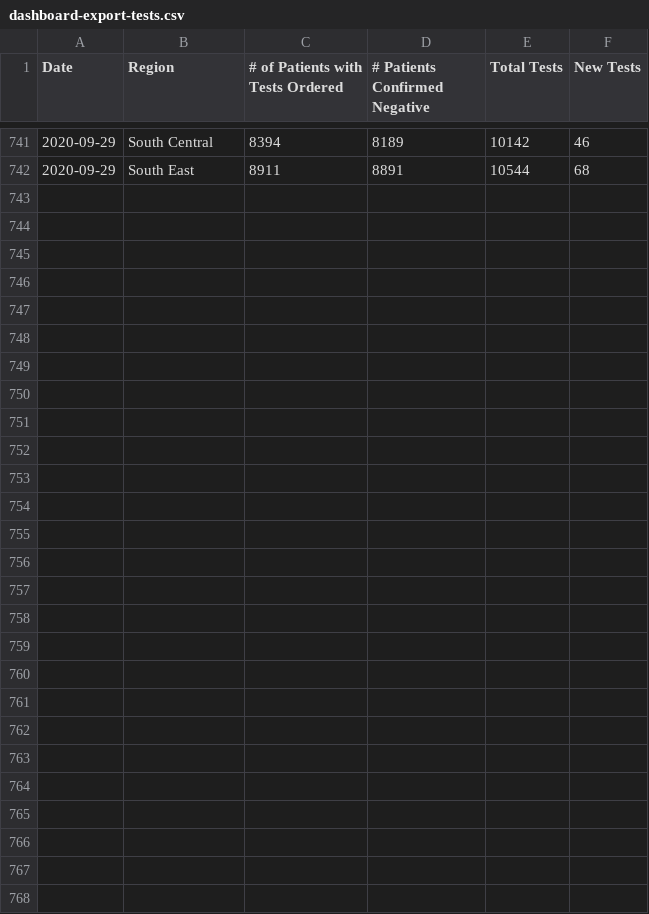
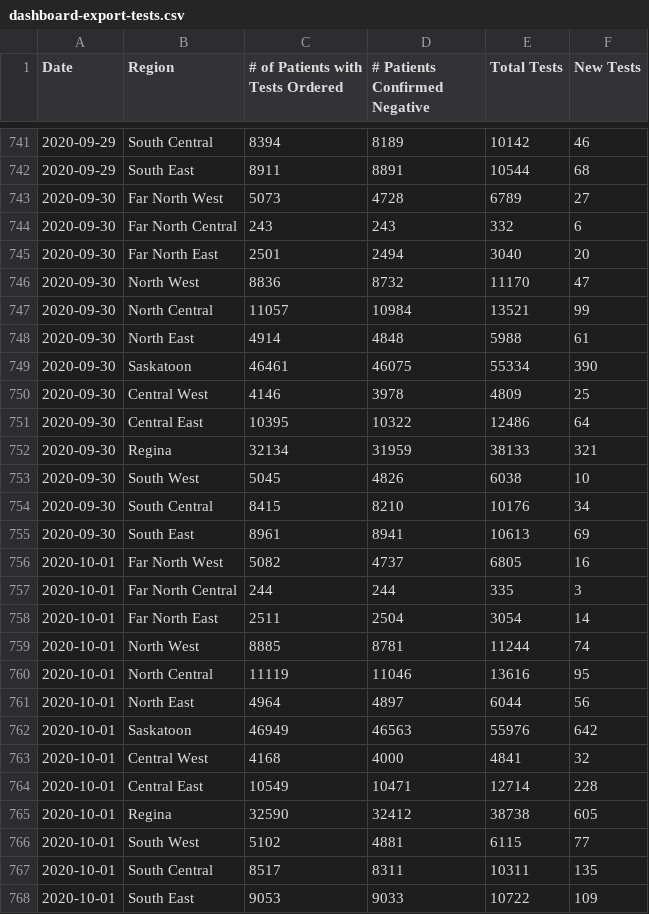
Before and after one commit to andrewjdyck/covid19-sask, a CSV file: data/dashboard-export-tests.csv, drawn as a sheet; only a part is shown, gaps mark what is left out; the diff names each change by its address in the sheet, - before the commit and + after, or states it on an @@ line.

Commit message:
data to oct 1, 2020

```diff
--- a/data/dashboard-export-tests.csv
+++ b/data/dashboard-export-tests.csv
+row 743: 2020-09-30 | Far North West | 5073 | 4728 | 6789 | 27
+row 744: 2020-09-30 | Far North Central | 243 | 243 | 332 | 6
+row 745: 2020-09-30 | Far North East | 2501 | 2494 | 3040 | 20
+row 746: 2020-09-30 | North West | 8836 | 8732 | 11170 | 47
+row 747: 2020-09-30 | North Central | 11057 | 10984 | 13521 | 99
+row 748: 2020-09-30 | North East | 4914 | 4848 | 5988 | 61
+row 749: 2020-09-30 | Saskatoon | 46461 | 46075 | 55334 | 390
+row 750: 2020-09-30 | Central West | 4146 | 3978 | 4809 | 25
+row 751: 2020-09-30 | Central East | 10395 | 10322 | 12486 | 64
+row 752: 2020-09-30 | Regina | 32134 | 31959 | 38133 | 321
+row 753: 2020-09-30 | South West | 5045 | 4826 | 6038 | 10
+row 754: 2020-09-30 | South Central | 8415 | 8210 | 10176 | 34
+row 755: 2020-09-30 | South East | 8961 | 8941 | 10613 | 69
+row 756: 2020-10-01 | Far North West | 5082 | 4737 | 6805 | 16
+row 757: 2020-10-01 | Far North Central | 244 | 244 | 335 | 3
+row 758: 2020-10-01 | Far North East | 2511 | 2504 | 3054 | 14
+row 759: 2020-10-01 | North West | 8885 | 8781 | 11244 | 74
+row 760: 2020-10-01 | North Central | 11119 | 11046 | 13616 | 95
+row 761: 2020-10-01 | North East | 4964 | 4897 | 6044 | 56
+row 762: 2020-10-01 | Saskatoon | 46949 | 46563 | 55976 | 642
+row 763: 2020-10-01 | Central West | 4168 | 4000 | 4841 | 32
+row 764: 2020-10-01 | Central East | 10549 | 10471 | 12714 | 228
+row 765: 2020-10-01 | Regina | 32590 | 32412 | 38738 | 605
+row 766: 2020-10-01 | South West | 5102 | 4881 | 6115 | 77
+row 767: 2020-10-01 | South Central | 8517 | 8311 | 10311 | 135
+row 768: 2020-10-01 | South East | 9053 | 9033 | 10722 | 109
```
Also changed, not shown: data/cases-sk.csv, data/dashboard-export-cases.csv, 1 other file.
